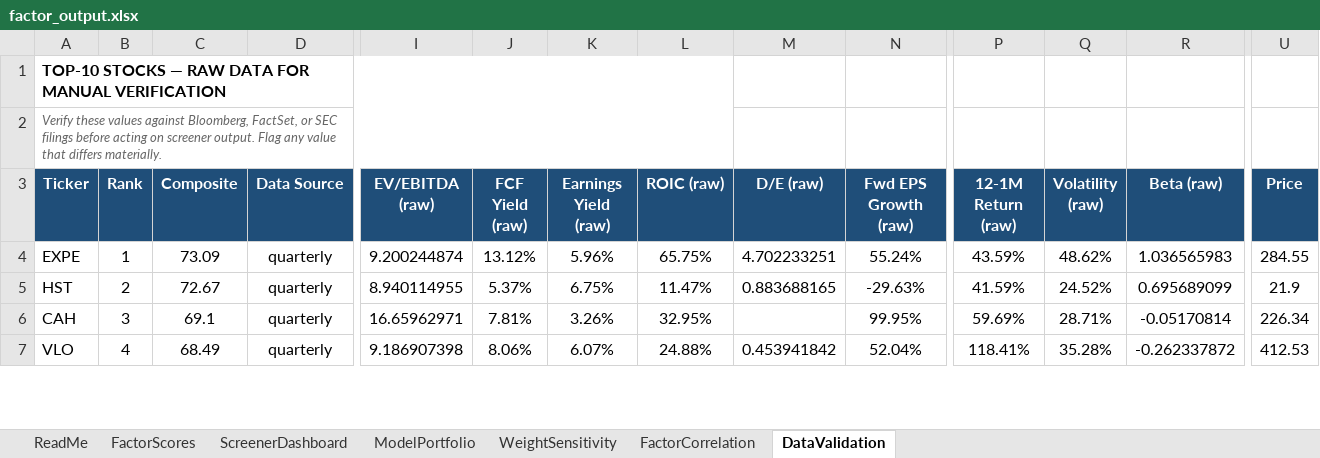
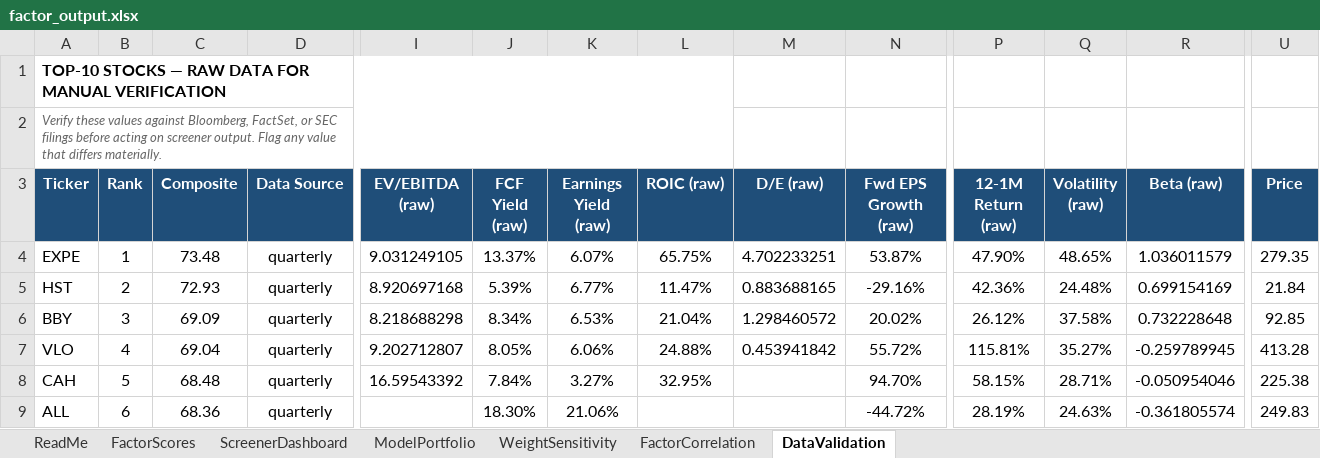
Before and after one commit to CalebSmit/screener-dashboard, an Excel workbook: factor_output.xlsx, sheet DataValidation, drawn as a sheet; only a part is shown, gaps mark what is left out; values as stored, in another font and other column widths than the file's, no borders; removed rows and columns are numbered as before the commit, all else as after; rows hold the shown columns only; the diff covers the shown part only; the diff names each change by its address in the sheet, - before the commit and + after, or states it on an @@ line.

Commit message:
data: screener run 2026-09-21 - 502 scored, top: EXPE HST BBY VLO CAH

```diff
--- a/factor_output.xlsx (sheet DataValidation)
+++ b/factor_output.xlsx (sheet DataValidation)
-C4 (Composite): 73.09
+C4 (Composite): 73.48
-I4 (EV/EBITDA (raw)): 9.200244874
+I4 (EV/EBITDA (raw)): 9.031249105
-J4 (FCF Yield (raw)): 13.12%
+J4 (FCF Yield (raw)): 13.37%
-K4 (Earnings Yield (raw)): 5.96%
+K4 (Earnings Yield (raw)): 6.07%
-N4 (Fwd EPS Growth (raw)): 55.24%
+N4 (Fwd EPS Growth (raw)): 53.87%
-P4 (12-1M Return (raw)): 43.59%
+P4 (12-1M Return (raw)): 47.90%
-Q4 (Volatility (raw)): 48.62%
+Q4 (Volatility (raw)): 48.65%
-R4 (Beta (raw)): 1.036565983
+R4 (Beta (raw)): 1.036011579
-U4 (Price): 284.55
+U4 (Price): 279.35
-C5 (Composite): 72.67
+C5 (Composite): 72.93
-I5 (EV/EBITDA (raw)): 8.940114955
+I5 (EV/EBITDA (raw)): 8.920697168
-J5 (FCF Yield (raw)): 5.37%
+J5 (FCF Yield (raw)): 5.39%
-K5 (Earnings Yield (raw)): 6.75%
+K5 (Earnings Yield (raw)): 6.77%
-N5 (Fwd EPS Growth (raw)): -29.63%
+N5 (Fwd EPS Growth (raw)): -29.16%
-P5 (12-1M Return (raw)): 41.59%
+P5 (12-1M Return (raw)): 42.36%
-Q5 (Volatility (raw)): 24.52%
+Q5 (Volatility (raw)): 24.48%
-R5 (Beta (raw)): 0.695689099
+R5 (Beta (raw)): 0.699154169
-U5 (Price): 21.9
+U5 (Price): 21.84
-row 6: CAH | 3 | 69.1 | quarterly | 16.65962971 | 7.81% | 3.26% | 32.95% |  | 99.95% | 59.69% | 28.71% | -0.05170814 | 226.34
+row 6: BBY | 3 | 69.09 | quarterly | 8.218688298 | 8.34% | 6.53% | 21.04% | 1.298460572 | 20.02% | 26.12% | 37.58% | 0.732228648 | 92.85
-C7 (Composite): 68.49
+C7 (Composite): 69.04
-I7 (EV/EBITDA (raw)): 9.186907398
+I7 (EV/EBITDA (raw)): 9.202712807
-J7 (FCF Yield (raw)): 8.06%
+J7 (FCF Yield (raw)): 8.05%
-K7 (Earnings Yield (raw)): 6.07%
+K7 (Earnings Yield (raw)): 6.06%
-N7 (Fwd EPS Growth (raw)): 52.04%
+N7 (Fwd EPS Growth (raw)): 55.72%
-P7 (12-1M Return (raw)): 118.41%
+P7 (12-1M Return (raw)): 115.81%
-Q7 (Volatility (raw)): 35.28%
+Q7 (Volatility (raw)): 35.27%
-R7 (Beta (raw)): -0.262337872
+R7 (Beta (raw)): -0.259789945
-U7 (Price): 412.53
+U7 (Price): 413.28
+row 8: CAH | 5 | 68.48 | quarterly | 16.59543392 | 7.84% | 3.27% | 32.95% |  | 94.70% | 58.15% | 28.71% | -0.050954046 | 225.38
+row 9: ALL | 6 | 68.36 | quarterly |  | 18.30% | 21.06% |  |  | -44.72% | 28.19% | 24.63% | -0.361805574 | 249.83
```
Also changed, not shown: 3 added rows, 4 removed rows and 52 edited cells elsewhere in this sheet, sheet FactorScores, sheet FactorCorrelation, sheet ScreenerDashboard, sheet ModelPortfolio, sheet WeightSensitivity, 14 other files.
